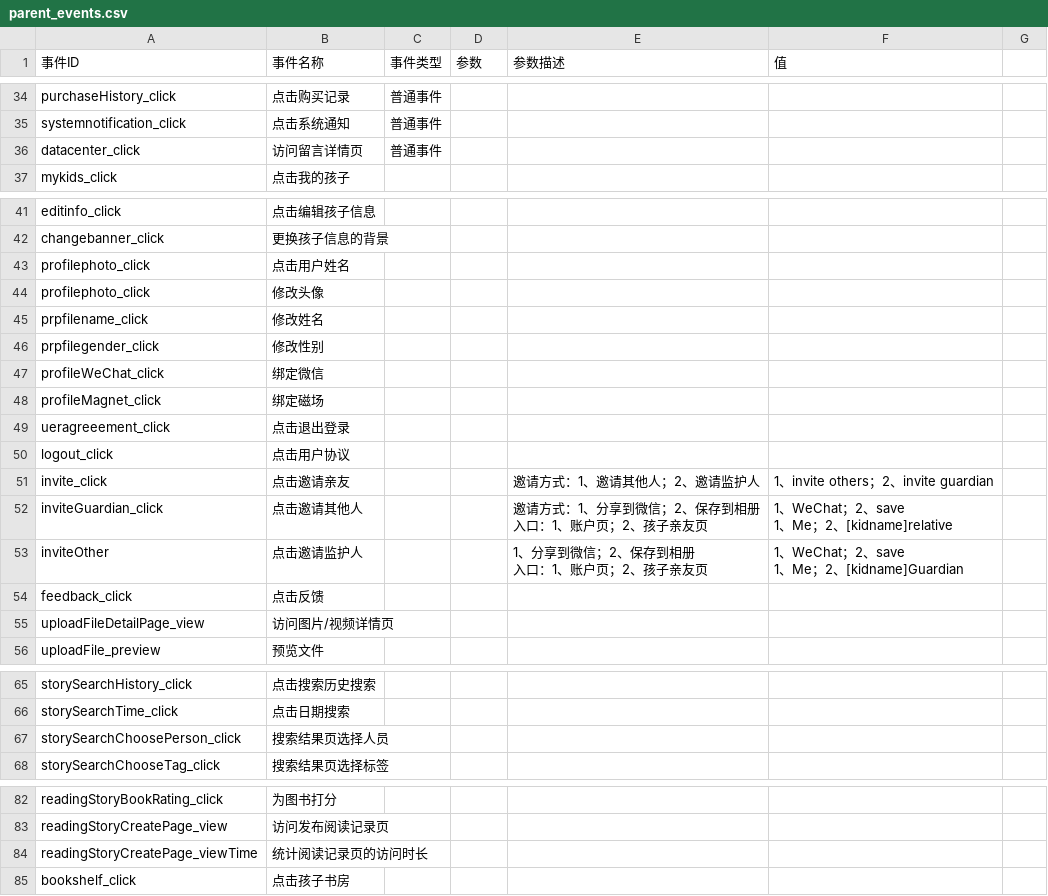
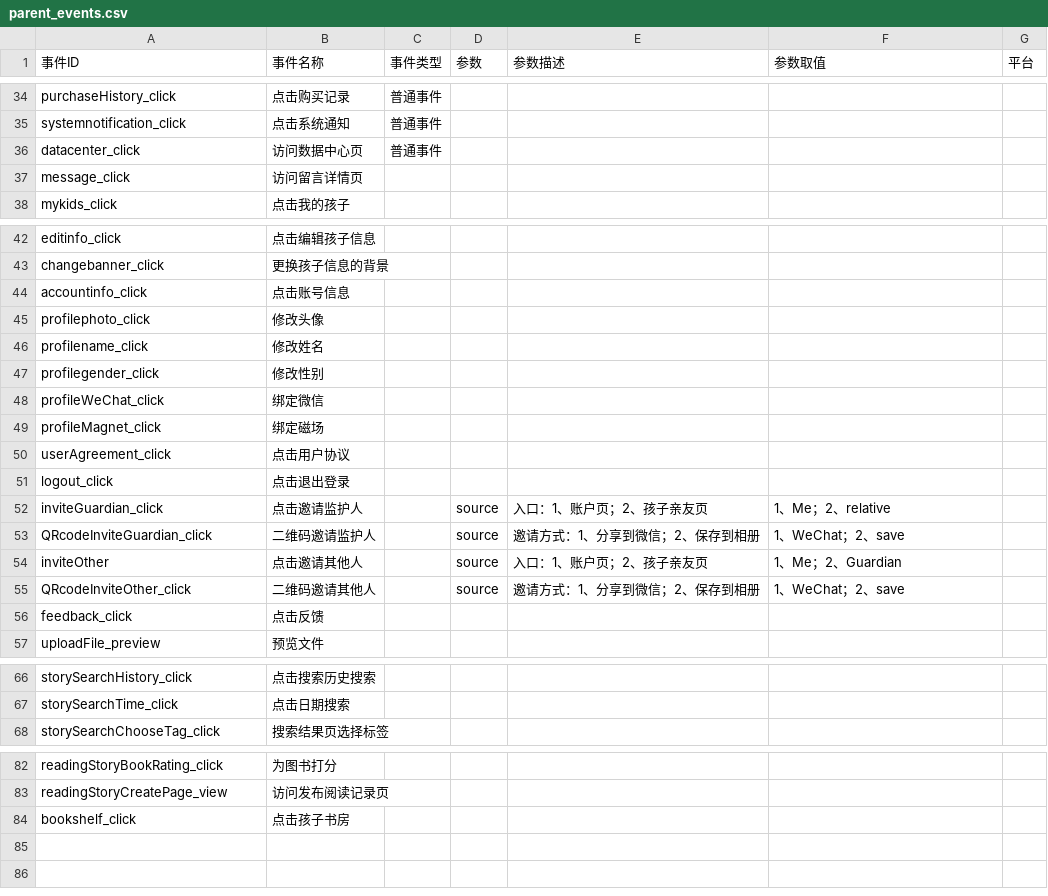
Before and after one commit to orangeince/EventTrackParser, a CSV file: Resources/parent_events.csv, drawn as a sheet; only a part is shown, gaps mark what is left out; removed rows and columns are numbered as before the commit, all else as after; ↵ is a line break in a cell; the diff names each change by its address in the sheet, - before the commit and + after, or states it on an @@ line.

```diff
--- a/Resources/parent_events.csv
+++ b/Resources/parent_events.csv
-F1: 值
+F1: 参数取值
-G1: (empty)
+G1: 平台
-B36 (事件名称): 访问留言详情页
+B36 (事件名称): 访问数据中心页
+row 37: message_click | 访问留言详情页
-row 43: profilephoto_click | 点击用户姓名
+row 44: accountinfo_click | 点击账号信息
-A46 (事件ID): prpfilename_click
+A46 (事件ID): profilename_click
-A47 (事件ID): prpfilegender_click
+A47 (事件ID): profilegender_click
-row 49: ueragreeement_click | 点击退出登录
+row 50: userAgreement_click | 点击用户协议
-B51 (事件名称): 点击用户协议
+B51 (事件名称): 点击退出登录
-row 51: invite_click | 点击邀请亲友 |  |  | 邀请方式：1、邀请其他人；2、邀请监护人 | 1、invite others；2、invite guardian
-B52 (事件名称): 点击邀请其他人
+B52 (事件名称): 点击邀请监护人
-D52 (参数): (empty)
+D52 (参数): source
-E52 (参数描述): 邀请方式：1、分享到微信；2、保存到相册 ↵ 入口：1、账户页；2、孩子亲友页
+E52 (参数描述): 入口：1、账户页；2、孩子亲友页
-F52 (参数取值): 1、WeChat；2、save ↵ 1、Me；2、[kidname]relative
+F52 (参数取值): 1、Me；2、relative
+row 53: QRcodeInviteGuardian_click | 二维码邀请监护人 |  | source | 邀请方式：1、分享到微信；2、保存到相册 | 1、WeChat；2、save
-B54 (事件名称): 点击邀请监护人
+B54 (事件名称): 点击邀请其他人
-D54 (参数): (empty)
+D54 (参数): source
-E54 (参数描述): 1、分享到微信；2、保存到相册 ↵ 入口：1、账户页；2、孩子亲友页
+E54 (参数描述): 入口：1、账户页；2、孩子亲友页
-F54 (参数取值): 1、WeChat；2、save ↵ 1、Me；2、[kidname]Guardian
+F54 (参数取值): 1、Me；2、Guardian
+row 55: QRcodeInviteOther_click | 二维码邀请其他人 |  | source | 邀请方式：1、分享到微信；2、保存到相册 | 1、WeChat；2、save
-row 55: uploadFileDetailPage_view | 访问图片/视频详情页
-row 67: storySearchChoosePerson_click | 搜索结果页选择人员
-row 84: readingStoryCreatePage_viewTime | 统计阅读记录页的访问时长
```
Also changed, not shown: Resources/teacher_events.csv, 3 other files.
